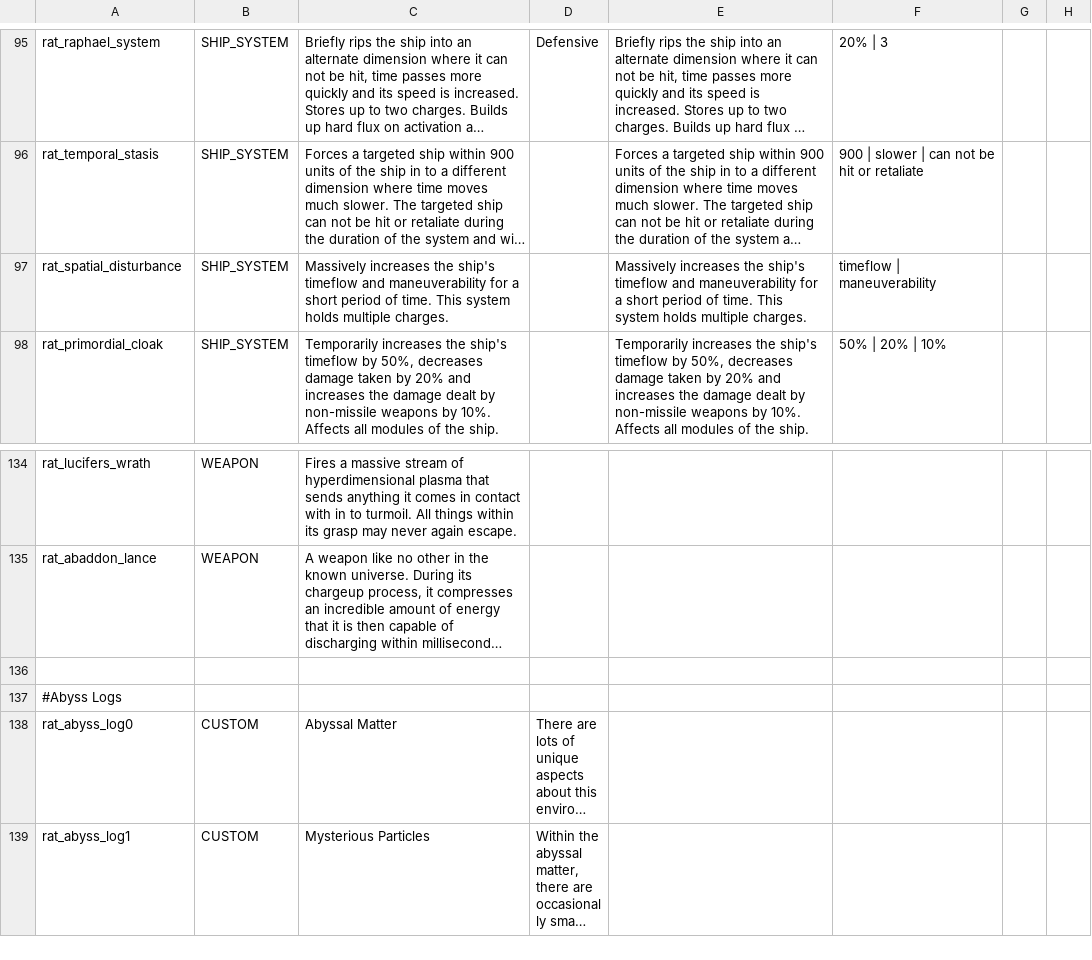
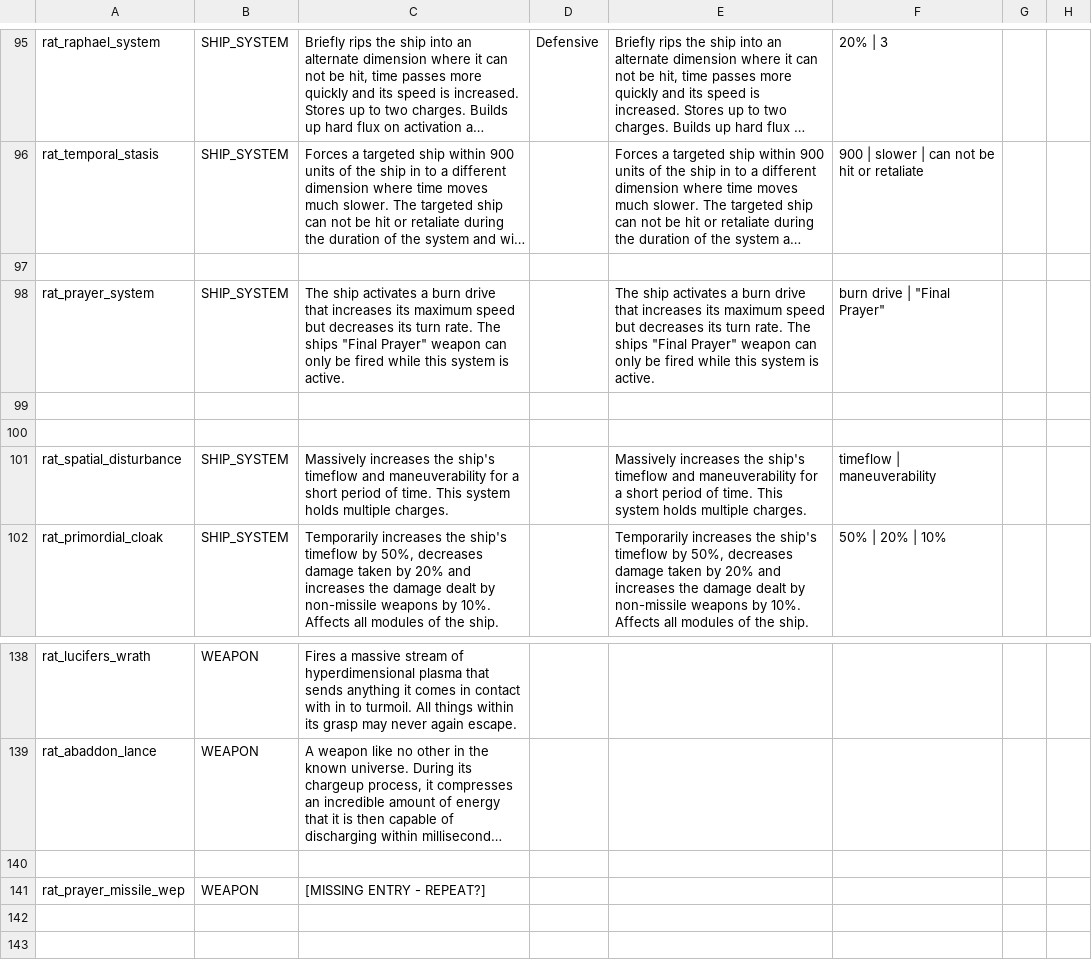
Before and after one commit to Lukas22041/Random-Assortment-of-Things, a CSV file: data/strings/descriptions.csv, drawn as a sheet; only a part is shown, gaps mark what is left out; the shorter side is filled out with more unchanged rows; long unchanged cells end in …; the diff names each change by its address in the sheet, - before the commit and + after, or states it on an @@ line.

Commit message:
Prayer unit shipsystem

```diff
--- a/data/strings/descriptions.csv
+++ b/data/strings/descriptions.csv
+row 97: (empty)
+row 98: rat_prayer_system | SHIP_SYSTEM | The ship activates a burn drive that increases its maximum speed but decreases its turn rate. The ships "Final Prayer" weapon can only be fired while this system is active. |  | The ship activates a burn drive that increases its maximum speed but decreases its turn rate. The ships "Final Prayer" weapon can only be fired while this system is active. | burn drive | "Final Prayer"
+row 99: (empty)
+row 100: (empty)
+row 140: (empty)
+row 141: rat_prayer_missile_wep | WEAPON | [MISSING ENTRY - REPEAT?]
+row 142: (empty)
```
Also changed, not shown: data/hulls/ship_data.csv, data/shipsystems/ship_systems.csv, 10 other files.
